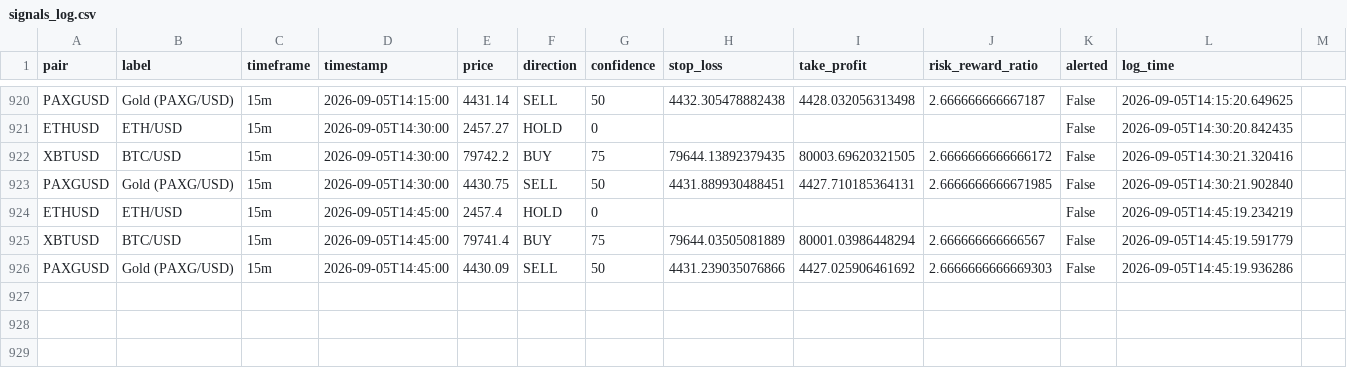
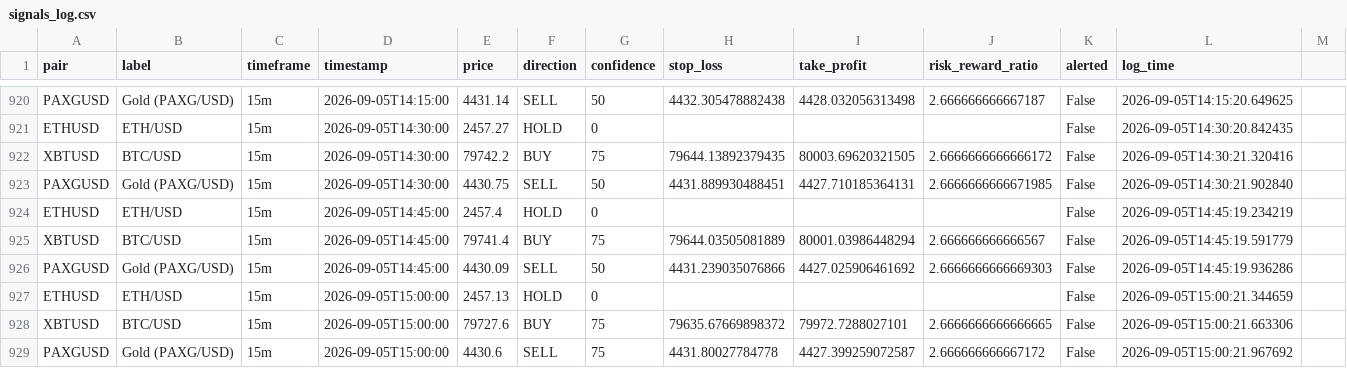
Before and after one commit to DaoLordLectrik/Sika-V2, a CSV file: data/signals_log.csv, drawn as a sheet; only a part is shown, gaps mark what is left out.

```diff
--- a/data/signals_log.csv
+++ b/data/signals_log.csv
@@ -926 +926,4 @@ XBTUSD,BTC/USD,15m,2026-09-05T14:45:00,79741.4,BUY,75,79644.03505081889,80001.03
 PAXGUSD,Gold (PAXG/USD),15m,2026-09-05T14:45:00,4430.09,SELL,50,4431.239035076866,4427.025906461692,2.6666666666669303,False,2026-09-05T14:45:19.936286
+ETHUSD,ETH/USD,15m,2026-09-05T15:00:00,2457.13,HOLD,0,,,,False,2026-09-05T15:00:21.344659
+XBTUSD,BTC/USD,15m,2026-09-05T15:00:00,79727.6,BUY,75,79635.67669898372,79972.7288027101,2.6666666666666665,False,2026-09-05T15:00:21.663306
+PAXGUSD,Gold (PAXG/USD),15m,2026-09-05T15:00:00,4430.6,SELL,75,4431.80027784778,4427.399259072587,2.666666666667172,False,2026-09-05T15:00:21.967692
```
Also changed, not shown: 1 other file.
